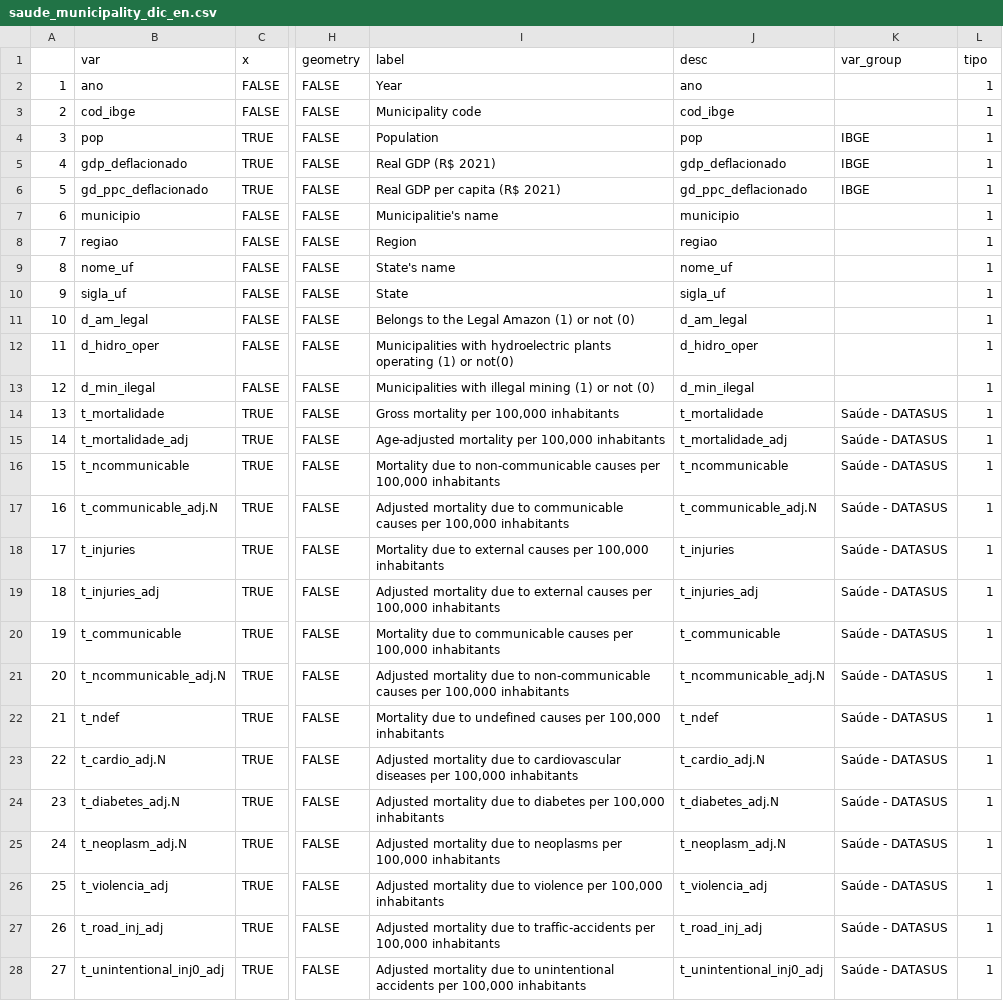
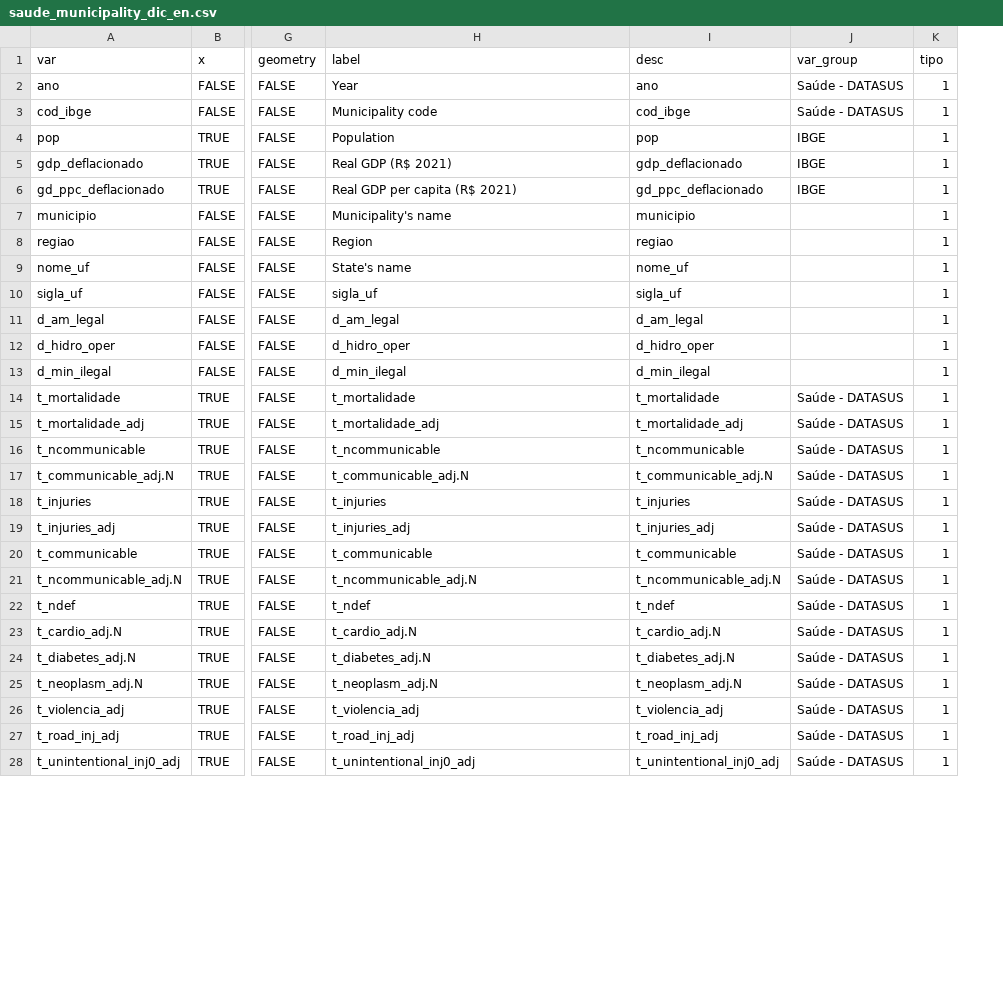
Before and after one commit to datazoompuc/datazoom_viz, a CSV file: data/saude_municipality_dic_en.csv, drawn as a sheet; only a part is shown, gaps mark what is left out; removed rows and columns are numbered as before the commit, all else as after; the diff covers the shown part only; the diff names each change by its address in the sheet, - before the commit and + after, or states it on an @@ line.

```diff
--- a/data/saude_municipality_dic_en.csv
+++ b/data/saude_municipality_dic_en.csv
-column A, rows 2-28: 1 | 2 | 3 | 4 | 5 | 6 | 7 | 8 | 9 | 10 | 11 | 12 | 13 | 14 | 15 | 16 | 17 | 18 | 19 | 20 | 21 | 22 | 23 | 24 | 25 | 26 | 27
-J2:J3 (var_group): (empty)
+J2:J3 (var_group): Saúde - DATASUS
-H7 (label): Municipalitie's name
+H7 (label): Municipality's name
-H10 (label): State
+H10 (label): sigla_uf
-H11 (label): Belongs to the Legal Amazon (1) or not (0)
+H11 (label): d_am_legal
-H12 (label): Municipalities with hydroelectric plants operating (1) or not(0)
+H12 (label): d_hidro_oper
-H13 (label): Municipalities with illegal mining (1) or not (0)
+H13 (label): d_min_ilegal
-H14 (label): Gross mortality per 100,000 inhabitants
+H14 (label): t_mortalidade
-H15 (label): Age-adjusted mortality per 100,000 inhabitants
+H15 (label): t_mortalidade_adj
-H16 (label): Mortality due to non-communicable causes per 100,000 inhabitants
+H16 (label): t_ncommunicable
-H17 (label): Adjusted mortality due to communicable causes per 100,000 inhabitants
+H17 (label): t_communicable_adj.N
-H18 (label): Mortality due to external causes per 100,000 inhabitants
+H18 (label): t_injuries
-H19 (label): Adjusted mortality due to external causes per 100,000 inhabitants
+H19 (label): t_injuries_adj
-H20 (label): Mortality due to communicable causes per 100,000 inhabitants
+H20 (label): t_communicable
-H21 (label): Adjusted mortality due to non-communicable causes per 100,000 inhabitants
+H21 (label): t_ncommunicable_adj.N
-H22 (label): Mortality due to undefined causes per 100,000 inhabitants
+H22 (label): t_ndef
-H23 (label): Adjusted mortality due to cardiovascular diseases per 100,000 inhabitants
+H23 (label): t_cardio_adj.N
-H24 (label): Adjusted mortality due to diabetes per 100,000 inhabitants
+H24 (label): t_diabetes_adj.N
-H25 (label): Adjusted mortality due to neoplasms per 100,000 inhabitants
+H25 (label): t_neoplasm_adj.N
-H26 (label): Adjusted mortality due to violence per 100,000 inhabitants
+H26 (label): t_violencia_adj
-H27 (label): Adjusted mortality due to traffic-accidents per 100,000 inhabitants
+H27 (label): t_road_inj_adj
-H28 (label): Adjusted mortality due to unintentional accidents per 100,000 inhabitants
+H28 (label): t_unintentional_inj0_adj
```
Also changed, not shown: 51 edited cells elsewhere in this file, data/saude_municipality_dic.csv, 2 other files.
